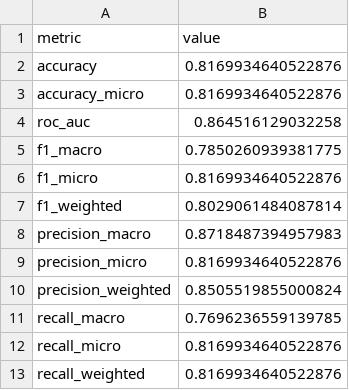
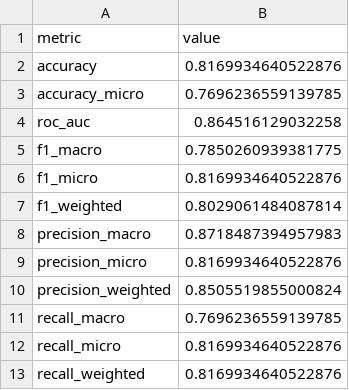
Before and after one commit to khaivandangusf2210/HeadNeck, a CSV file: Autogluon/Results/multimodal_embeddings_20250913_161210/metrics.csv, drawn as a sheet.

Commit message:
Update accuracy_micro metric value in metrics.csv

```diff
--- a/Autogluon/Results/multimodal_embeddings_20250913_161210/metrics.csv
+++ b/Autogluon/Results/multimodal_embeddings_20250913_161210/metrics.csv
@@ -2,3 +2,3 @@ metric,value
 accuracy,0.8169934640522876
-accuracy_micro,0.8169934640522876
+accuracy_micro,0.7696236559139785
 roc_auc,0.864516129032258
```
